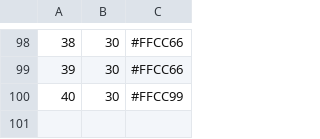
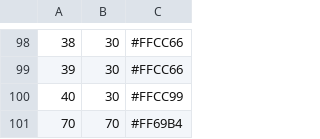
Before and after one commit to plscks/ncMappingScript, a CSV file: mapdata.csv, drawn as a sheet; only a part is shown, gaps mark what is left out; the diff names each change by its address in the sheet, - before the commit and + after, or states it on an @@ line.

Commit message:
Adds test data for 70x70 map

```diff
--- a/mapdata.csv
+++ b/mapdata.csv
+row 101: 70 | 70 | #FF69B4
```
